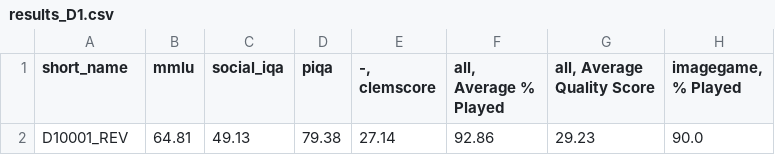
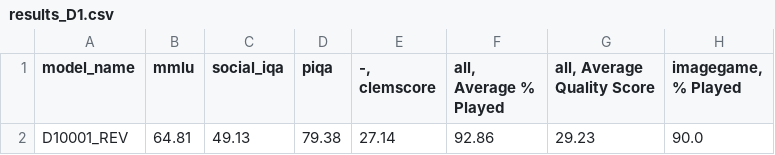
Before and after one commit to Antonia-Schmidt/clem-project_playpen, a CSV file: results/results_tables/results_D1.csv, drawn as a sheet; only a part is shown; the diff names each change by its address in the sheet, - before the commit and + after, or states it on an @@ line.

Commit message:
Test for google sheets

```diff
--- a/results/results_tables/results_D1.csv
+++ b/results/results_tables/results_D1.csv
-A1: short_name
+A1: model_name
```
